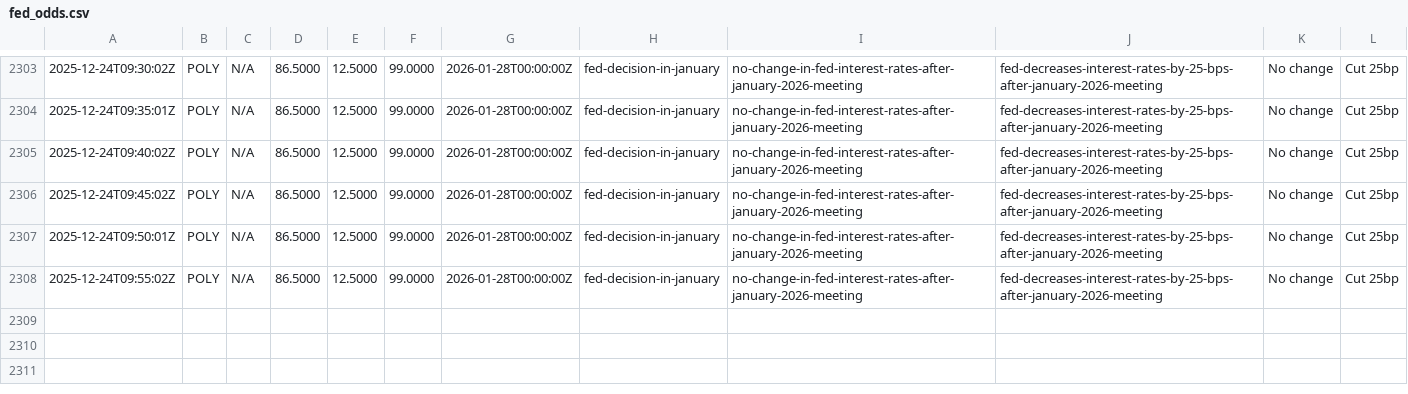
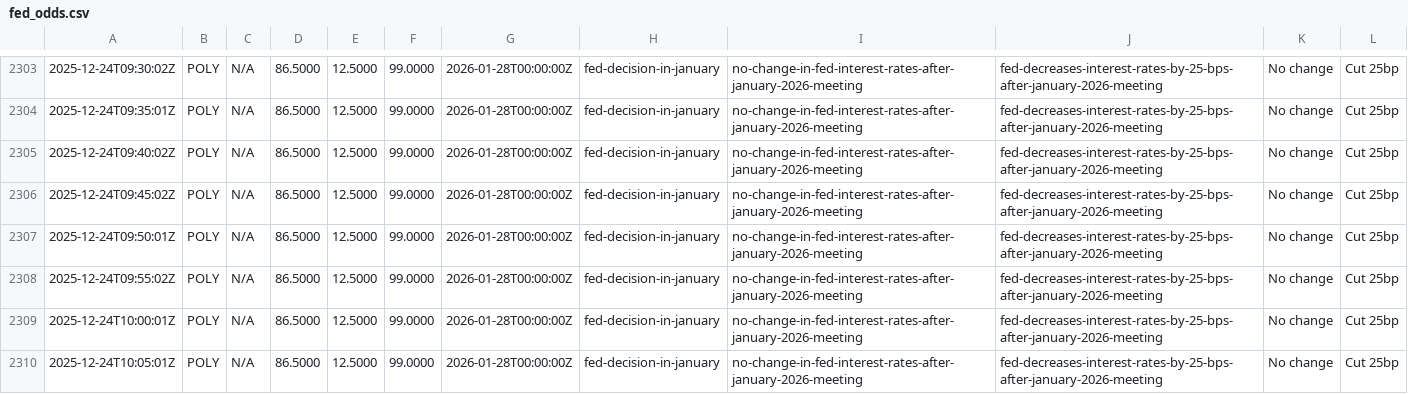
Before and after one commit to QaSH-data/econ-data, a CSV file: data/polymarket/fed_odds.csv, drawn as a sheet; only a part is shown, gaps mark what is left out; the diff names each change by its address in the sheet, - before the commit and + after, or states it on an @@ line.

Commit message:
auto: update data 2025-12-24T02:10:01

```diff
--- a/data/polymarket/fed_odds.csv
+++ b/data/polymarket/fed_odds.csv
+row 2309: 2025-12-24T10:00:01Z | POLY | N/A | 86.5000 | 12.5000 | 99.0000 | 2026-01-28T00:00:00Z | fed-decision-in-january | no-change-in-fed-interest-rates-after-january-2026-meeting | fed-decreases-interest-rates-by-25-bps-after-january-2026-meeting | No change | Cut 25bp
+row 2310: 2025-12-24T10:05:01Z | POLY | N/A | 86.5000 | 12.5000 | 99.0000 | 2026-01-28T00:00:00Z | fed-decision-in-january | no-change-in-fed-interest-rates-after-january-2026-meeting | fed-decreases-interest-rates-by-25-bps-after-january-2026-meeting | No change | Cut 25bp
```
